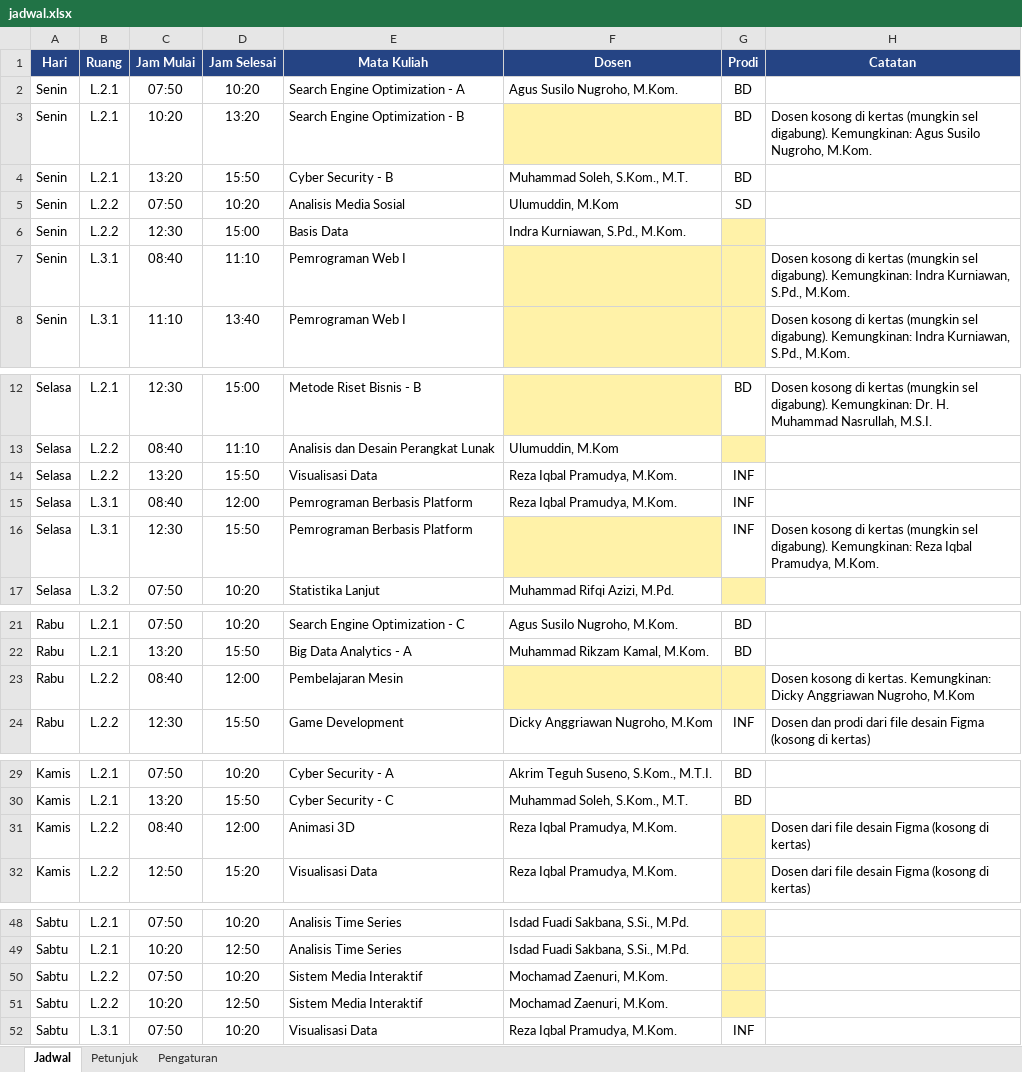
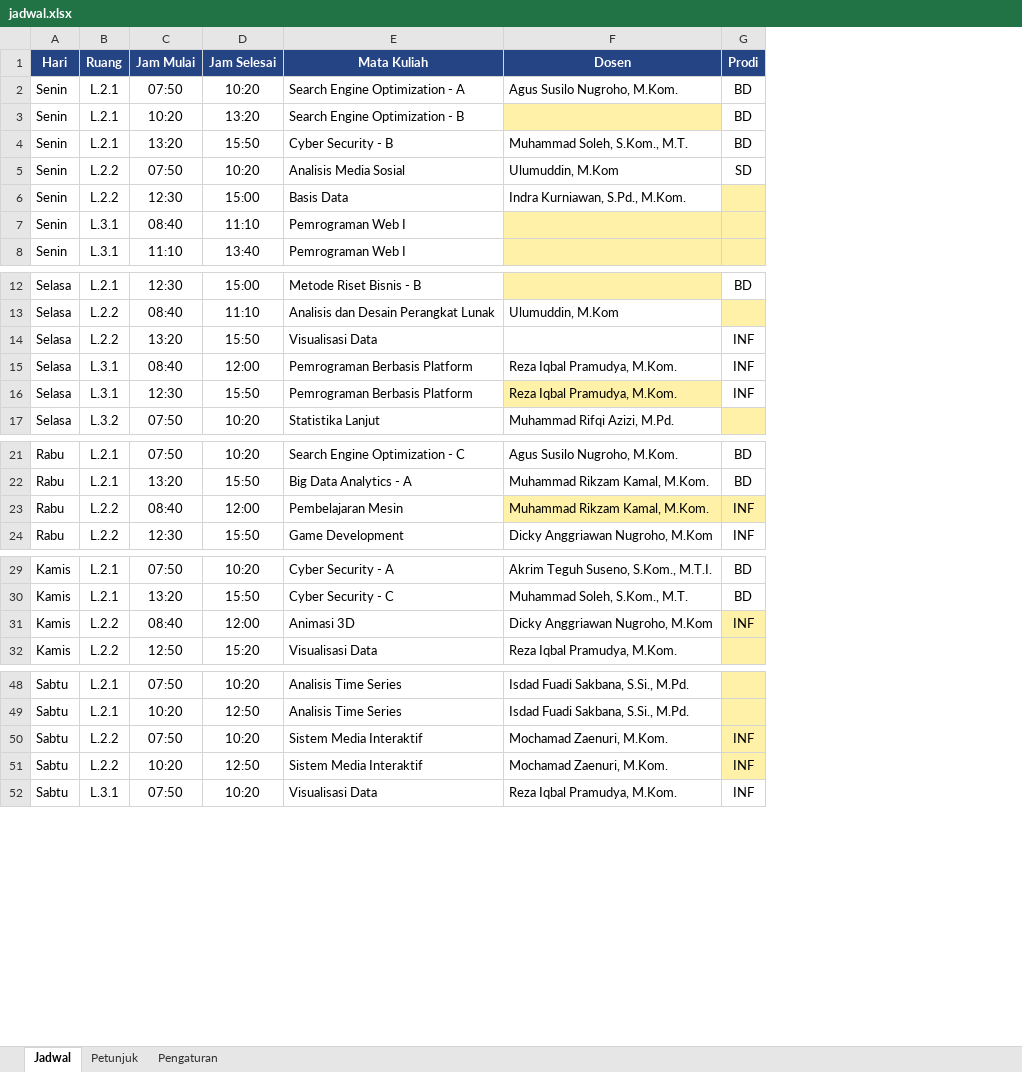
Before and after one commit to syafirazahwa0610-sz/Website-Jadwal-GLT, an Excel workbook: jadwal.xlsx, sheet Jadwal, drawn as a sheet; only a part is shown, gaps mark what is left out; values as stored, in another font and other column widths than the file's, no borders; the diff names each change by its address in the sheet, - before the commit and + after, or states it on an @@ line.

Commit message:
Update data jadwal Excel

```diff
--- a/jadwal.xlsx (sheet Jadwal)
+++ b/jadwal.xlsx (sheet Jadwal)
-column H (Catatan), rows 3-8: Dosen kosong di kertas (mungkin sel digabung). Kemungkinan: Agus Susilo Nugroho, M.Kom. |  |  |  | Dosen kosong di kertas (mungkin sel digabung). Kemungkinan: Indra Kurniawan, S.Pd., M.Kom. | Dosen kosong di kertas (mungkin sel digabung). Kemungkinan: Indra Kurniawan, S.Pd., M.Kom.; rows 12-16: Dosen kosong di kertas (mungkin sel digabung). Kemungkinan: Dr. H. Muhammad Nasrullah, M.S.I. |  |  |  | Dosen kosong di kertas (mungkin sel digabung). Kemungkinan: Reza Iqbal Pramudya, M.Kom.; rows 23-24: Dosen kosong di kertas. Kemungkinan: Dicky Anggriawan Nugroho, M.Kom | Dosen dan prodi dari file desain Figma (kosong di kertas); rows 31-32: Dosen dari file desain Figma (kosong di kertas) | Dosen dari file desain Figma (kosong di kertas)
-F14 (Dosen): Reza Iqbal Pramudya, M.Kom.
+F14 (Dosen): (empty)
-F16 (Dosen): (empty)
+F16 (Dosen): Reza Iqbal Pramudya, M.Kom.
-F23 (Dosen): (empty)
+F23 (Dosen): Muhammad Rikzam Kamal, M.Kom.
-G23 (Prodi): (empty)
+G23 (Prodi): INF
-F31 (Dosen): Reza Iqbal Pramudya, M.Kom.
+F31 (Dosen): Dicky Anggriawan Nugroho, M.Kom
-G31 (Prodi): (empty)
+G31 (Prodi): INF
-G50:G51 (Prodi): (empty)
+G50:G51 (Prodi): INF
```
